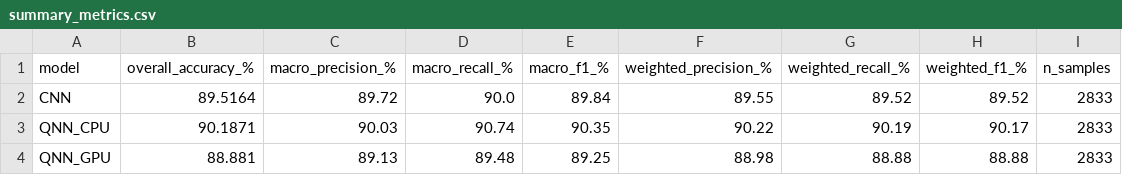
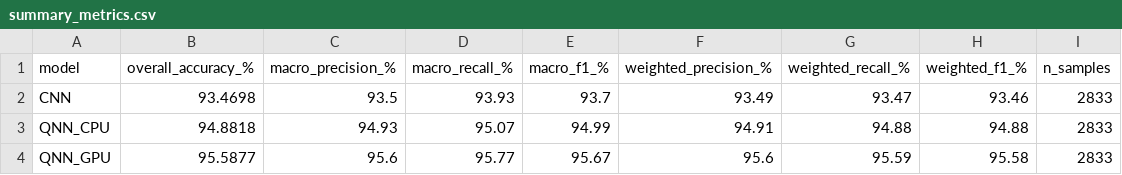
Before and after one commit to AbdulrahmanQht/Quantum-Hybrid-Defect-Detector, a CSV file: backend/data/benchmark/summary_metrics.csv, drawn as a sheet.

```diff
--- a/backend/data/benchmark/summary_metrics.csv
+++ b/backend/data/benchmark/summary_metrics.csv
@@ -1,4 +1,4 @@
 model,overall_accuracy_%,macro_precision_%,macro_recall_%,macro_f1_%,weighted_precision_%,weighted_recall_%,weighted_f1_%,n_samples
-CNN,89.5164,89.72,90.0,89.84,89.55,89.52,89.52,2833
-QNN_CPU,90.1871,90.03,90.74,90.35,90.22,90.19,90.17,2833
-QNN_GPU,88.881,89.13,89.48,89.25,88.98,88.88,88.88,2833
+CNN,93.4698,93.5,93.93,93.7,93.49,93.47,93.46,2833
+QNN_CPU,94.8818,94.93,95.07,94.99,94.91,94.88,94.88,2833
+QNN_GPU,95.5877,95.6,95.77,95.67,95.6,95.59,95.58,2833
```
Also changed, not shown: backend/data/QA/qa_entanglement_entropy.csv, backend/data/QA/qa_gradient_variance.csv, 37 other files.
